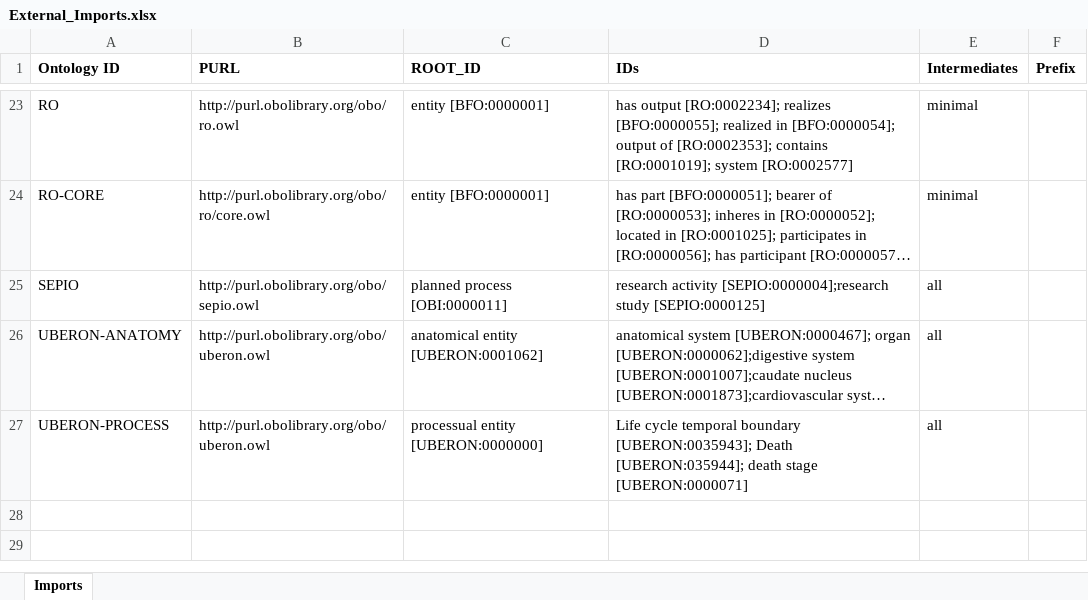
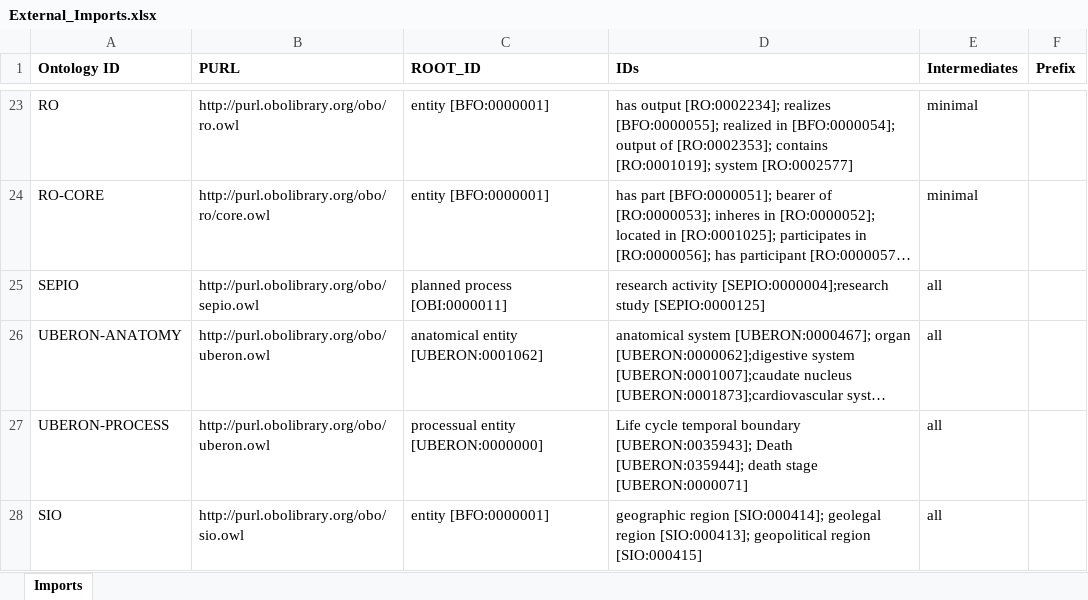
Before and after one commit to b-gehrke/addiction-ontology, an Excel workbook: imports/External_Imports.xlsx, sheet Imports, drawn as a sheet; only a part is shown, gaps mark what is left out; long unchanged cells end in …; values as stored, in another font and other column widths than the file's, no borders; the diff names each change by its address in the sheet, - before the commit and + after, or states it on an @@ line.

Commit message:
Imported geographic region [SIO:000414]; geolegal region [SIO:000413]; geopolitical region [SIO:000415]

```diff
--- a/imports/External_Imports.xlsx (sheet Imports)
+++ b/imports/External_Imports.xlsx (sheet Imports)
+row 28: SIO | http://purl.obolibrary.org/obo/sio.owl | entity [BFO:0000001] | geographic region [SIO:000414]; geolegal region [SIO:000413]; geopolitical region [SIO:000415] | all
```
